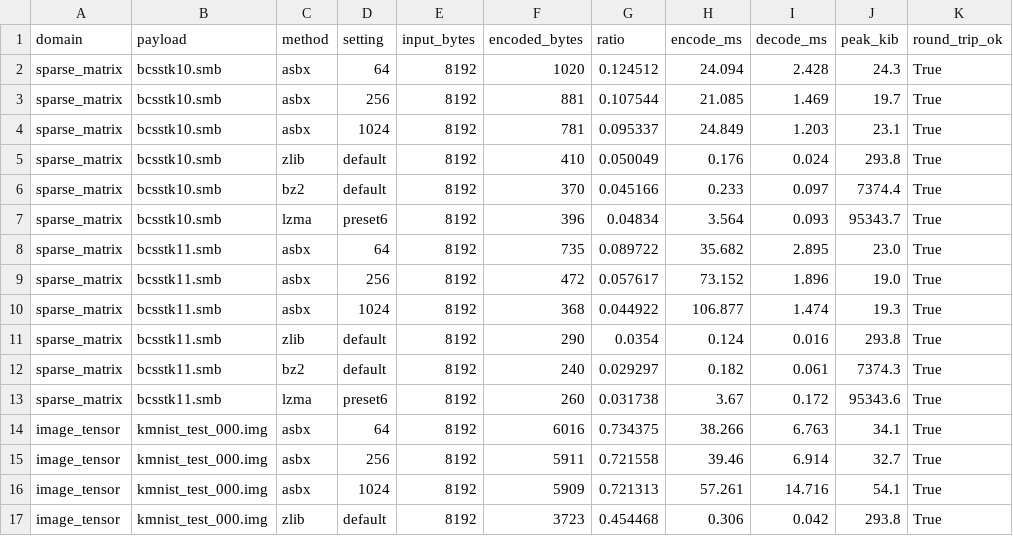
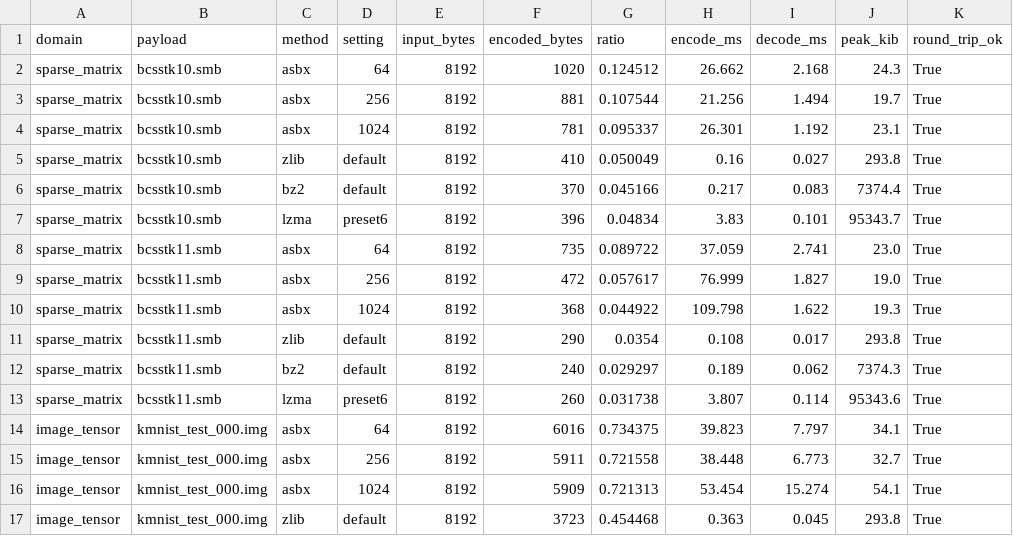
Before and after one commit to EkodeckStephane/ASBX-LDA-Stego, a CSV file: SPE/results/practical_benchmark.csv, drawn as a sheet; only a part is shown; the diff covers the shown part only.

```diff
--- a/SPE/results/practical_benchmark.csv
+++ b/SPE/results/practical_benchmark.csv
@@ -1,17 +1,17 @@
 domain,payload,method,setting,input_bytes,encoded_bytes,ratio,encode_ms,decode_ms,peak_kib,round_trip_ok
-sparse_matrix,bcsstk10.smb,asbx,64,8192,1020,0.124512,24.094,2.428,24.3,True
-sparse_matrix,bcsstk10.smb,asbx,256,8192,881,0.107544,21.085,1.469,19.7,True
-sparse_matrix,bcsstk10.smb,asbx,1024,8192,781,0.095337,24.849,1.203,23.1,True
-sparse_matrix,bcsstk10.smb,zlib,default,8192,410,0.050049,0.176,0.024,293.8,True
-sparse_matrix,bcsstk10.smb,bz2,default,8192,370,0.045166,0.233,0.097,7374.4,True
-sparse_matrix,bcsstk10.smb,lzma,preset6,8192,396,0.04834,3.564,0.093,95343.7,True
-sparse_matrix,bcsstk11.smb,asbx,64,8192,735,0.089722,35.682,2.895,23.0,True
-sparse_matrix,bcsstk11.smb,asbx,256,8192,472,0.057617,73.152,1.896,19.0,True
-sparse_matrix,bcsstk11.smb,asbx,1024,8192,368,0.044922,106.877,1.474,19.3,True
-sparse_matrix,bcsstk11.smb,zlib,default,8192,290,0.0354,0.124,0.016,293.8,True
-sparse_matrix,bcsstk11.smb,bz2,default,8192,240,0.029297,0.182,0.061,7374.3,True
-sparse_matrix,bcsstk11.smb,lzma,preset6,8192,260,0.031738,3.67,0.172,95343.6,True
-image_tensor,kmnist_test_000.img,asbx,64,8192,6016,0.734375,38.266,6.763,34.1,True
-image_tensor,kmnist_test_000.img,asbx,256,8192,5911,0.721558,39.46,6.914,32.7,True
-image_tensor,kmnist_test_000.img,asbx,1024,8192,5909,0.721313,57.261,14.716,54.1,True
-image_tensor,kmnist_test_000.img,zlib,default,8192,3723,0.454468,0.306,0.042,293.8,True
+sparse_matrix,bcsstk10.smb,asbx,64,8192,1020,0.124512,26.662,2.168,24.3,True
+sparse_matrix,bcsstk10.smb,asbx,256,8192,881,0.107544,21.256,1.494,19.7,True
+sparse_matrix,bcsstk10.smb,asbx,1024,8192,781,0.095337,26.301,1.192,23.1,True
+sparse_matrix,bcsstk10.smb,zlib,default,8192,410,0.050049,0.16,0.027,293.8,True
+sparse_matrix,bcsstk10.smb,bz2,default,8192,370,0.045166,0.217,0.083,7374.4,True
+sparse_matrix,bcsstk10.smb,lzma,preset6,8192,396,0.04834,3.83,0.101,95343.7,True
+sparse_matrix,bcsstk11.smb,asbx,64,8192,735,0.089722,37.059,2.741,23.0,True
+sparse_matrix,bcsstk11.smb,asbx,256,8192,472,0.057617,76.999,1.827,19.0,True
+sparse_matrix,bcsstk11.smb,asbx,1024,8192,368,0.044922,109.798,1.622,19.3,True
+sparse_matrix,bcsstk11.smb,zlib,default,8192,290,0.0354,0.108,0.017,293.8,True
+sparse_matrix,bcsstk11.smb,bz2,default,8192,240,0.029297,0.189,0.062,7374.3,True
+sparse_matrix,bcsstk11.smb,lzma,preset6,8192,260,0.031738,3.807,0.114,95343.6,True
+image_tensor,kmnist_test_000.img,asbx,64,8192,6016,0.734375,39.823,7.797,34.1,True
+image_tensor,kmnist_test_000.img,asbx,256,8192,5911,0.721558,38.448,6.773,32.7,True
+image_tensor,kmnist_test_000.img,asbx,1024,8192,5909,0.721313,53.454,15.274,54.1,True
+image_tensor,kmnist_test_000.img,zlib,default,8192,3723,0.454468,0.363,0.045,293.8,True
```
Also changed, not shown: 110 edited cells elsewhere in this file, SPE/results/native_benchmark.csv, SPE/results/native_benchmark_summary.csv, 17 other files.
